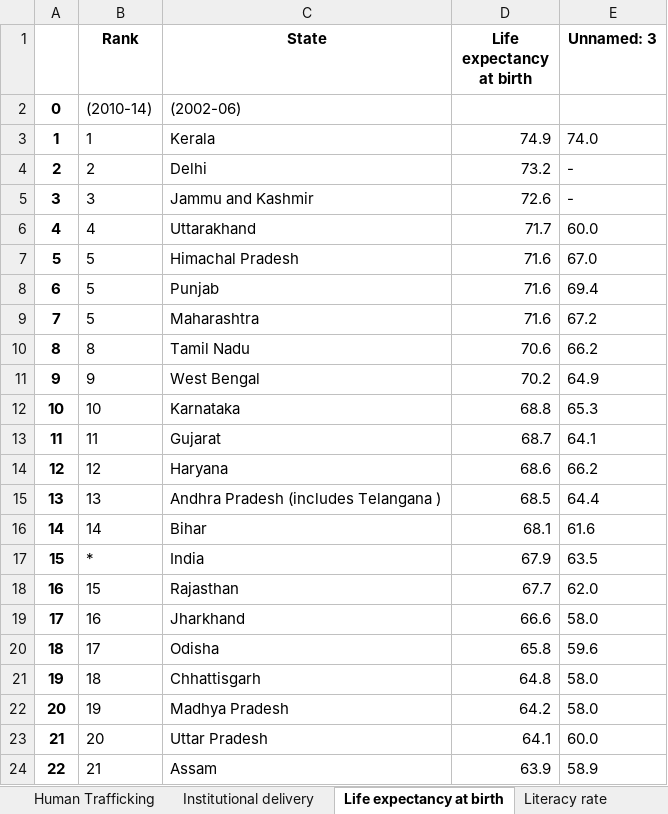
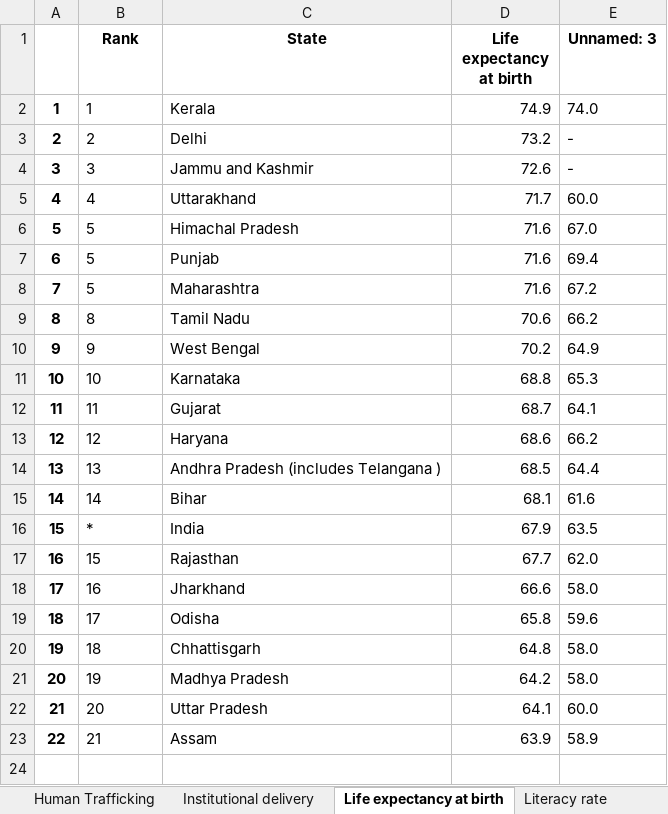
Before and after one commit to anntenna/Suicides-In-India, an Excel workbook: India_Demographics.xlsx, sheet Life expectancy at birth, drawn as a sheet; values as stored, in another font and other column widths than the file's, no borders; the diff names each change by its address in the sheet, - before the commit and + after, or states it on an @@ line.

```diff
--- a/India_Demographics.xlsx (sheet Life expectancy at birth)
+++ b/India_Demographics.xlsx (sheet Life expectancy at birth)
-row 2: 0 | (2010-14) | (2002-06)
```
Also changed, not shown: sheet HDI, sheet Sex ratio, sheet Unemployment, other sheet tabs, 2 other files.
